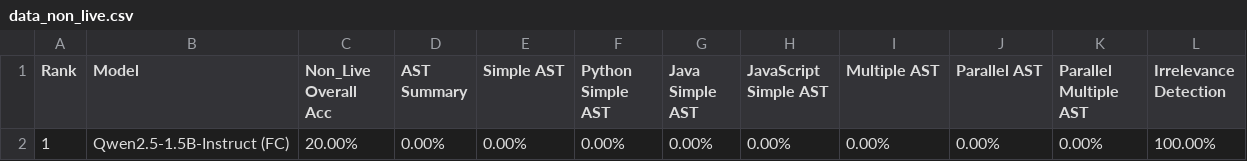
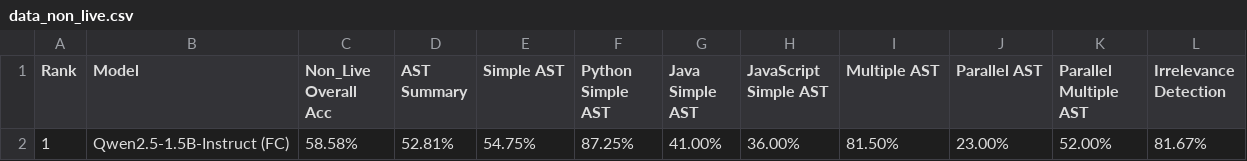
Before and after one commit to xBrokenArrowx/MoEPipeline, a CSV file: bfcl/score/data_non_live.csv, drawn as a sheet.

```diff
--- a/bfcl/score/data_non_live.csv
+++ b/bfcl/score/data_non_live.csv
@@ -1,2 +1,2 @@
 Rank,Model,Non_Live Overall Acc,AST Summary,Simple AST,Python Simple AST,Java Simple AST,JavaScript Simple AST,Multiple AST,Parallel AST,Parallel Multiple AST,Irrelevance Detection
-1,Qwen2.5-1.5B-Instruct (FC),20.00%,0.00%,0.00%,0.00%,0.00%,0.00%,0.00%,0.00%,0.00%,100.00%
+1,Qwen2.5-1.5B-Instruct (FC),58.58%,52.81%,54.75%,87.25%,41.00%,36.00%,81.50%,23.00%,52.00%,81.67%
```
Also changed, not shown: bfcl/score/data_live.csv, bfcl/score/data_overall.csv, 31 other files.
